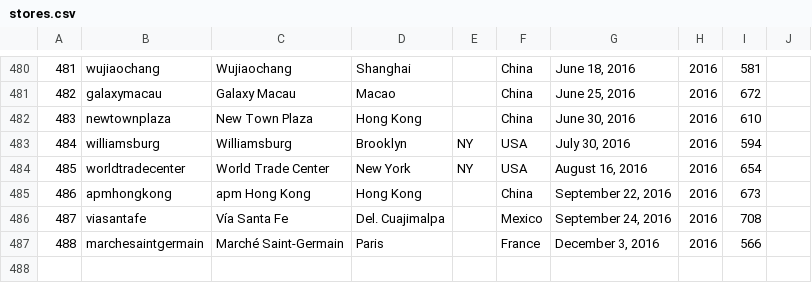
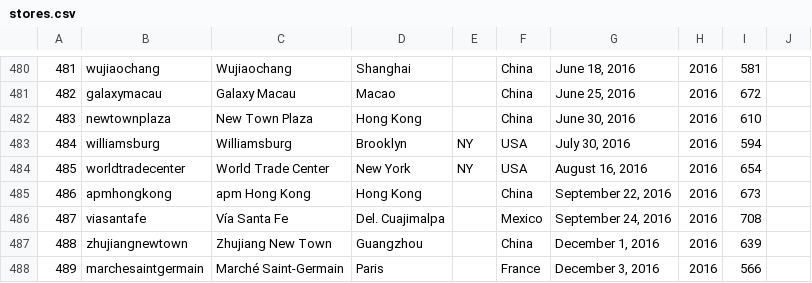
Before and after one commit to thomaspark/applestorefronts, a CSV file: stores.csv, drawn as a sheet; only a part is shown, gaps mark what is left out; addresses are those after the commit; the diff names each change by its address in the sheet, - before the commit and + after, or states it on an @@ line.

Commit message:
added zhujiangnewtown

```diff
--- a/stores.csv
+++ b/stores.csv
+row 487: 488 | zhujiangnewtown | Zhujiang New Town | Guangzhou |  | China | December 1, 2016 | 2016 | 639
@@ column A renumbered from row 488 down @@
```
